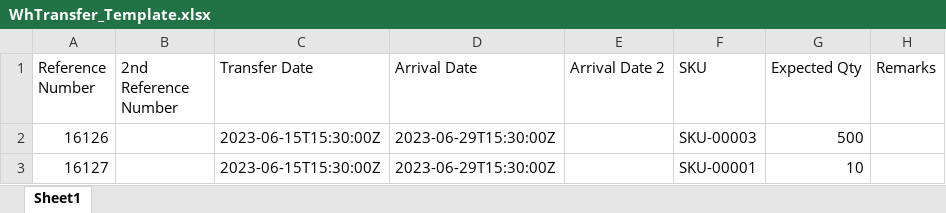
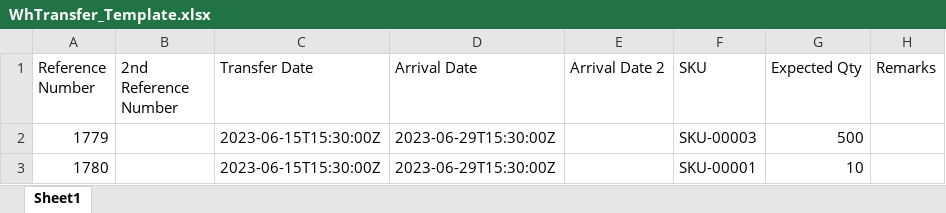
Before and after one commit to xtiangoldenaurum/aims_api, an Excel workbook: aims_api.API/Template/Inbound/WhTransfer_Template.xlsx, sheet Sheet1, drawn as a sheet; only a part is shown; values as stored, in another font and other column widths than the file's, no borders; the diff names each change by its address in the sheet, - before the commit and + after, or states it on an @@ line.

```diff
--- a/aims_api.API/Template/Inbound/WhTransfer_Template.xlsx (sheet Sheet1)
+++ b/aims_api.API/Template/Inbound/WhTransfer_Template.xlsx (sheet Sheet1)
-A2 (Reference Number): 16126
+A2 (Reference Number): 1779
-A3 (Reference Number): 16127
+A3 (Reference Number): 1780
```
Also changed, not shown: aims_api.API/Template/Inbound/PO_Template.xlsx, aims_api.API/Template/Inbound/ReturnsTransfer_Template.xlsx, 19 other files.
